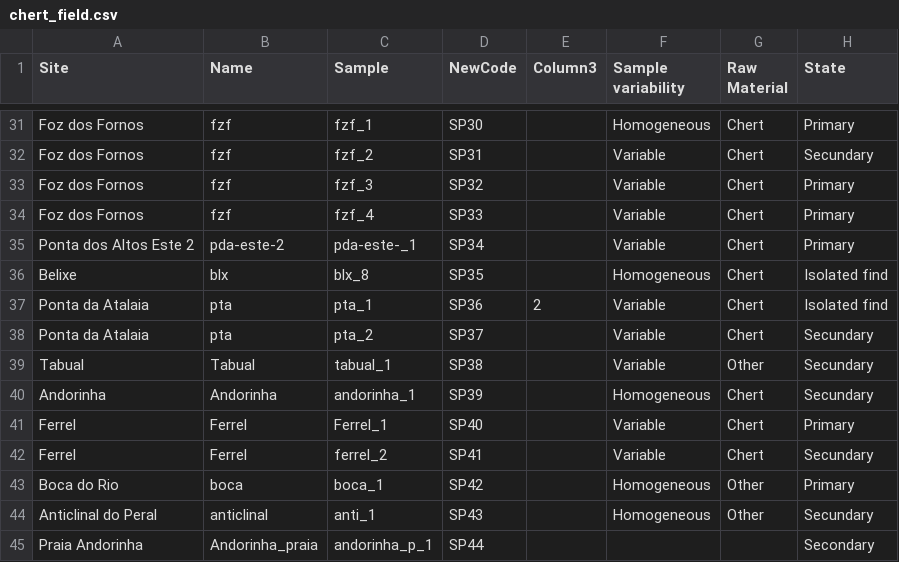
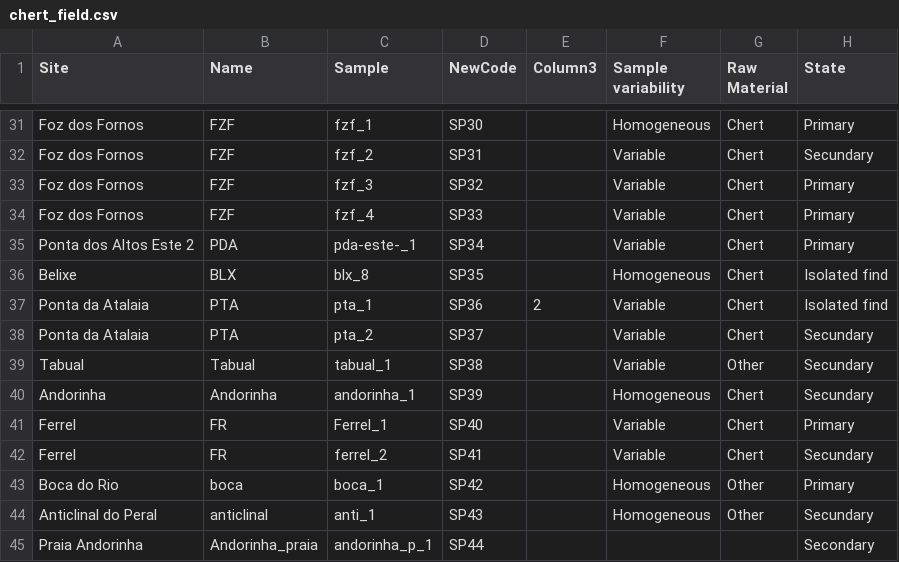
Before and after one commit to jbelmiro/Chert_Sources_Map, a CSV file: Data/chert_field.csv, drawn as a sheet; only a part is shown, gaps mark what is left out; the diff covers the shown part only; the diff names each change by its address in the sheet, - before the commit and + after, or states it on an @@ line.

```diff
--- a/Data/chert_field.csv
+++ b/Data/chert_field.csv
-B31:B34 (Name): fzf
+B31:B34 (Name): FZF
-B35 (Name): pda-este-2
+B35 (Name): PDA
-B36 (Name): blx
+B36 (Name): BLX
-B37:B38 (Name): pta
+B37:B38 (Name): PTA
-B41:B42 (Name): Ferrel
+B41:B42 (Name): FR
```
Also changed, not shown: 27 edited cells elsewhere in this file, 1 other file.
